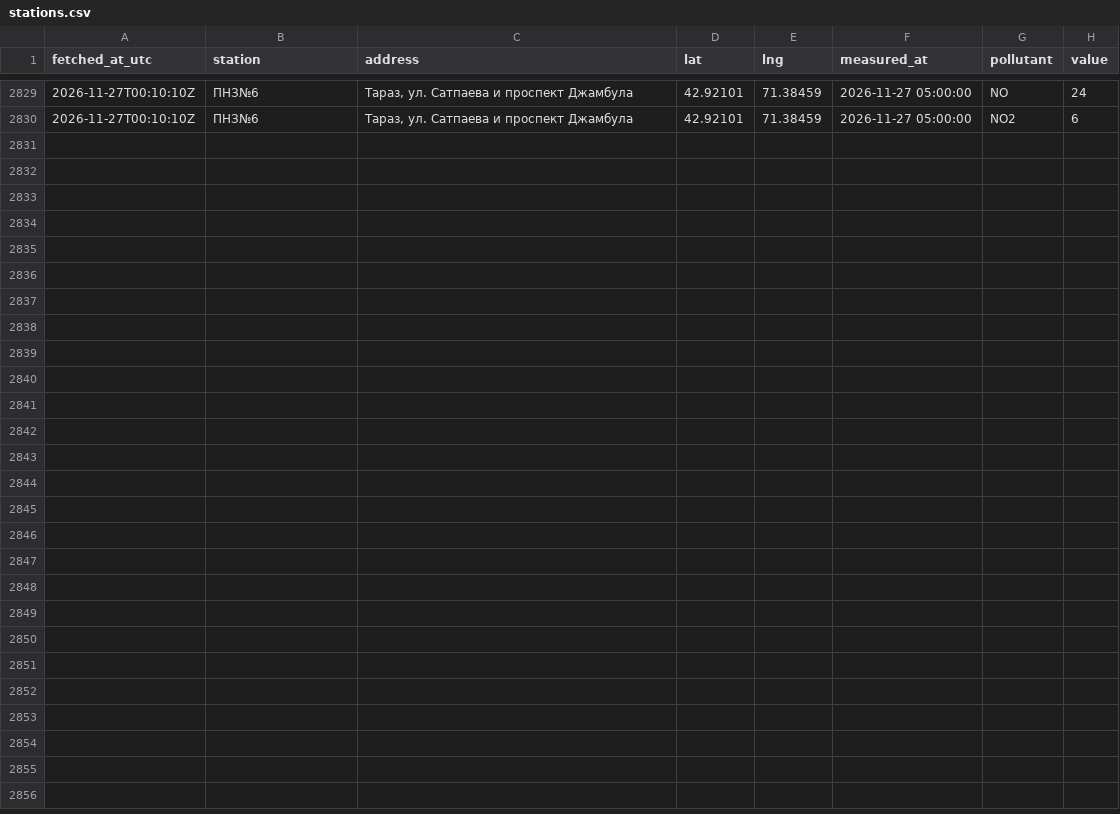
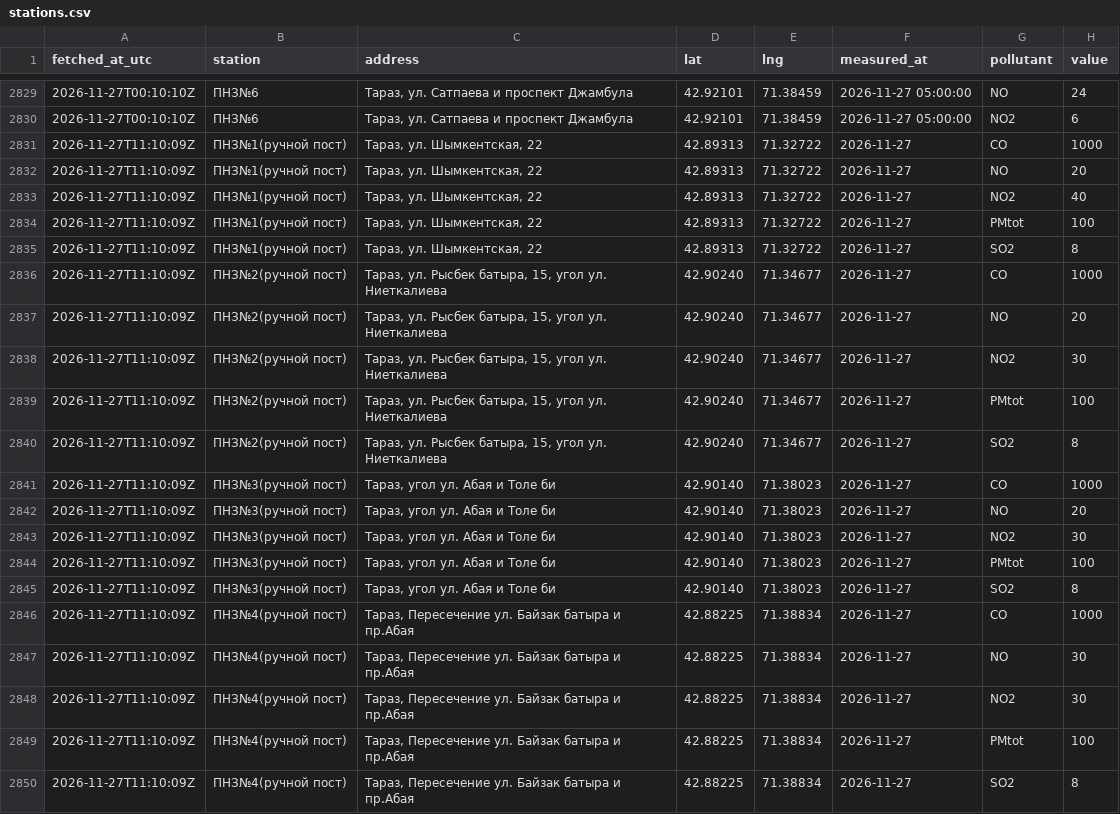
Before and after one commit to SanDav2011/atyrau-air, a CSV file: data/taraz/stations.csv, drawn as a sheet; only a part is shown, gaps mark what is left out; the diff names each change by its address in the sheet, - before the commit and + after, or states it on an @@ line.

```diff
--- a/data/taraz/stations.csv
+++ b/data/taraz/stations.csv
+row 2831: 2026-11-27T11:10:09Z | ПНЗ№1(ручной пост) | Тараз, ул. Шымкентская, 22 | 42.89313 | 71.32722 | 2026-11-27 | CO | 1000
+row 2832: 2026-11-27T11:10:09Z | ПНЗ№1(ручной пост) | Тараз, ул. Шымкентская, 22 | 42.89313 | 71.32722 | 2026-11-27 | NO | 20
+row 2833: 2026-11-27T11:10:09Z | ПНЗ№1(ручной пост) | Тараз, ул. Шымкентская, 22 | 42.89313 | 71.32722 | 2026-11-27 | NO2 | 40
+row 2834: 2026-11-27T11:10:09Z | ПНЗ№1(ручной пост) | Тараз, ул. Шымкентская, 22 | 42.89313 | 71.32722 | 2026-11-27 | PMtot | 100
+row 2835: 2026-11-27T11:10:09Z | ПНЗ№1(ручной пост) | Тараз, ул. Шымкентская, 22 | 42.89313 | 71.32722 | 2026-11-27 | SO2 | 8
+row 2836: 2026-11-27T11:10:09Z | ПНЗ№2(ручной пост) | Тараз, ул. Рысбек батыра, 15, угол ул. Ниеткалиева | 42.90240 | 71.34677 | 2026-11-27 | CO | 1000
+row 2837: 2026-11-27T11:10:09Z | ПНЗ№2(ручной пост) | Тараз, ул. Рысбек батыра, 15, угол ул. Ниеткалиева | 42.90240 | 71.34677 | 2026-11-27 | NO | 20
+row 2838: 2026-11-27T11:10:09Z | ПНЗ№2(ручной пост) | Тараз, ул. Рысбек батыра, 15, угол ул. Ниеткалиева | 42.90240 | 71.34677 | 2026-11-27 | NO2 | 30
+row 2839: 2026-11-27T11:10:09Z | ПНЗ№2(ручной пост) | Тараз, ул. Рысбек батыра, 15, угол ул. Ниеткалиева | 42.90240 | 71.34677 | 2026-11-27 | PMtot | 100
+row 2840: 2026-11-27T11:10:09Z | ПНЗ№2(ручной пост) | Тараз, ул. Рысбек батыра, 15, угол ул. Ниеткалиева | 42.90240 | 71.34677 | 2026-11-27 | SO2 | 8
+row 2841: 2026-11-27T11:10:09Z | ПНЗ№3(ручной пост) | Тараз, угол ул. Абая и Толе би | 42.90140 | 71.38023 | 2026-11-27 | CO | 1000
+row 2842: 2026-11-27T11:10:09Z | ПНЗ№3(ручной пост) | Тараз, угол ул. Абая и Толе би | 42.90140 | 71.38023 | 2026-11-27 | NO | 20
+row 2843: 2026-11-27T11:10:09Z | ПНЗ№3(ручной пост) | Тараз, угол ул. Абая и Толе би | 42.90140 | 71.38023 | 2026-11-27 | NO2 | 30
+row 2844: 2026-11-27T11:10:09Z | ПНЗ№3(ручной пост) | Тараз, угол ул. Абая и Толе би | 42.90140 | 71.38023 | 2026-11-27 | PMtot | 100
+row 2845: 2026-11-27T11:10:09Z | ПНЗ№3(ручной пост) | Тараз, угол ул. Абая и Толе би | 42.90140 | 71.38023 | 2026-11-27 | SO2 | 8
+row 2846: 2026-11-27T11:10:09Z | ПНЗ№4(ручной пост) | Тараз, Пересечение ул. Байзак батыра и пр.Абая | 42.88225 | 71.38834 | 2026-11-27 | CO | 1000
+row 2847: 2026-11-27T11:10:09Z | ПНЗ№4(ручной пост) | Тараз, Пересечение ул. Байзак батыра и пр.Абая | 42.88225 | 71.38834 | 2026-11-27 | NO | 30
+row 2848: 2026-11-27T11:10:09Z | ПНЗ№4(ручной пост) | Тараз, Пересечение ул. Байзак батыра и пр.Абая | 42.88225 | 71.38834 | 2026-11-27 | NO2 | 30
+row 2849: 2026-11-27T11:10:09Z | ПНЗ№4(ручной пост) | Тараз, Пересечение ул. Байзак батыра и пр.Абая | 42.88225 | 71.38834 | 2026-11-27 | PMtot | 100
+row 2850: 2026-11-27T11:10:09Z | ПНЗ№4(ручной пост) | Тараз, Пересечение ул. Байзак батыра и пр.Абая | 42.88225 | 71.38834 | 2026-11-27 | SO2 | 8
```
Also changed, not shown: data/aktau/stations.csv, data/kostanay/stations.csv, 48 other files.
